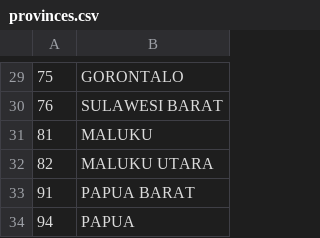
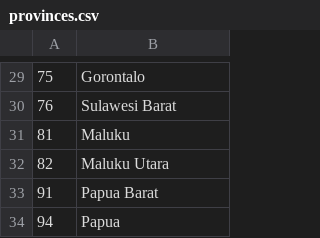
Before and after one commit to Ikit777/Andalalin, a CSV file: assets/Indonesia/provinces.csv, drawn as a sheet; only a part is shown, gaps mark what is left out; the diff covers the shown part only.

```diff
--- a/assets/Indonesia/provinces.csv
+++ b/assets/Indonesia/provinces.csv
@@ -29,6 +29,6 @@
-75,GORONTALO
-76,SULAWESI BARAT
-81,MALUKU
-82,MALUKU UTARA
-91,PAPUA BARAT
-94,PAPUA
+75,Gorontalo
+76,Sulawesi Barat
+81,Maluku
+82,Maluku Utara
+91,Papua Barat
+94,Papua
```
Also changed, not shown: 28 edited cells elsewhere in this file, assets/Indonesia/districts.csv, assets/Indonesia/regencies.csv, 1 other file.
